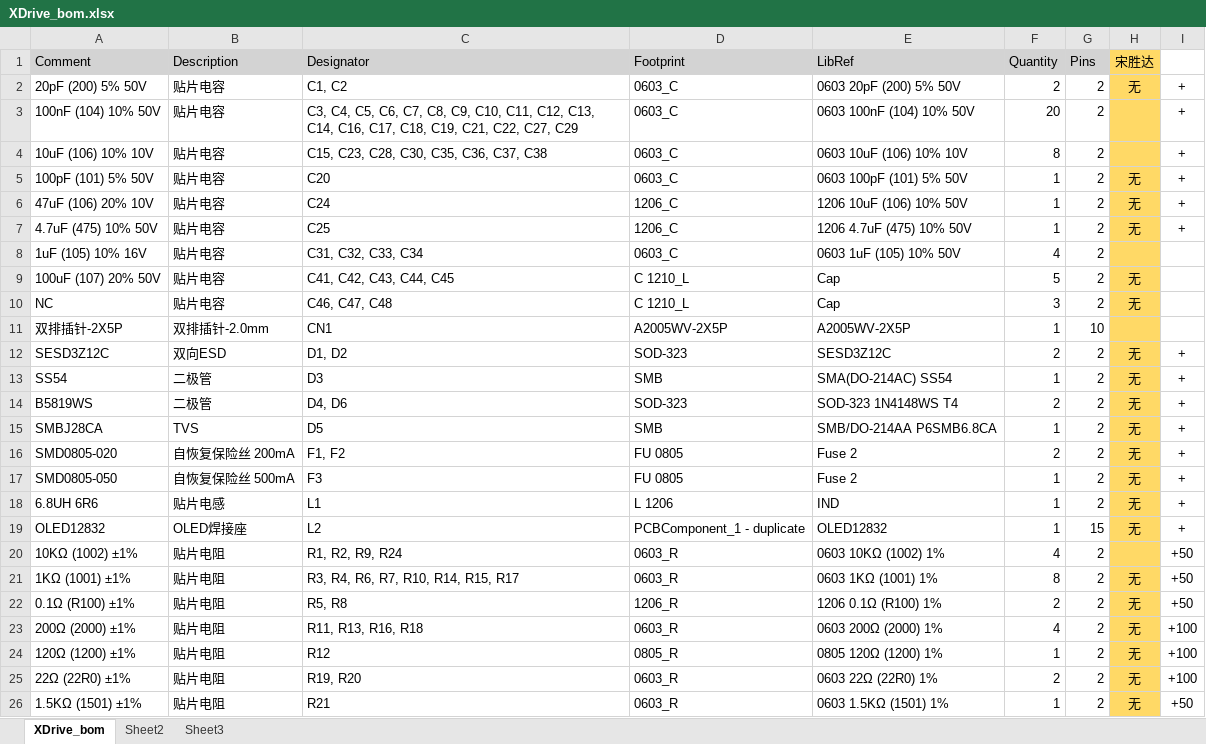
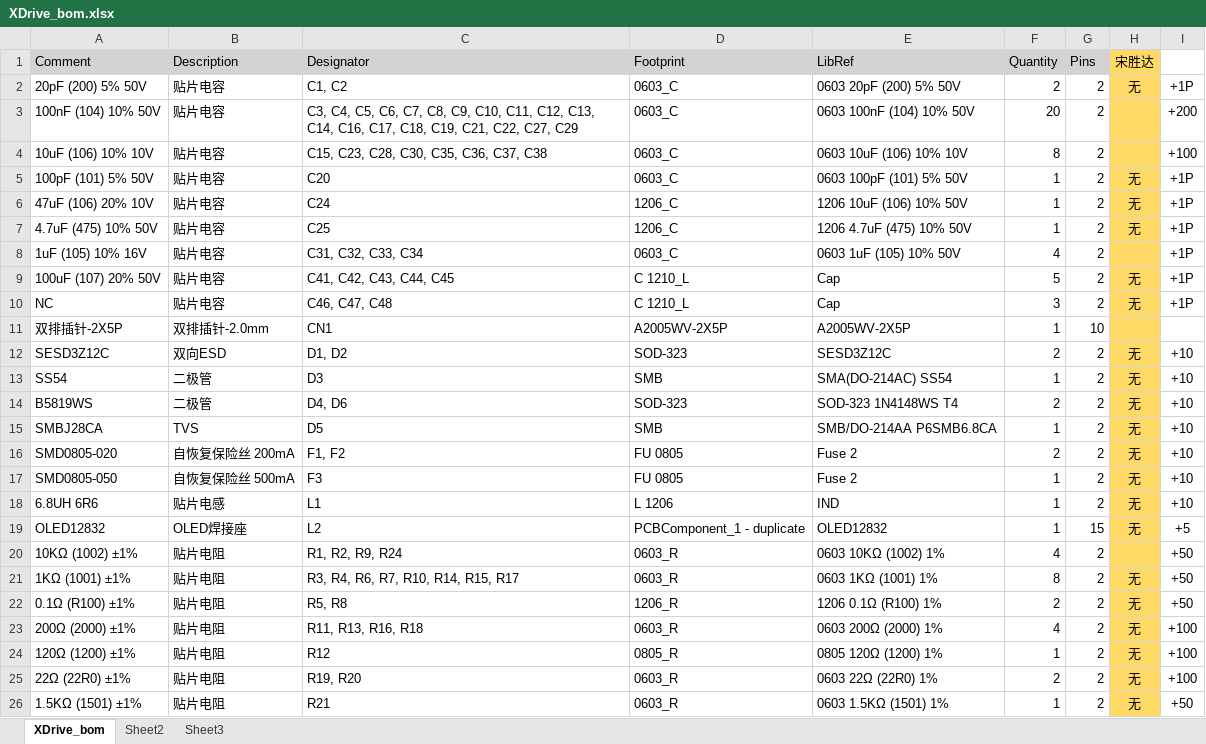
Before and after one commit to AdaBurning/component, an Excel workbook: XDrive_bom.xlsx, sheet XDrive_bom, drawn as a sheet; only a part is shown; values as stored, in another font and other column widths than the file's, no borders; the diff covers the shown part only; the diff names each change by its address in the sheet, - before the commit and + after, or states it on an @@ line.

```diff
--- a/XDrive_bom.xlsx (sheet XDrive_bom)
+++ b/XDrive_bom.xlsx (sheet XDrive_bom)
-I2: +
+I2: +1P
-I3: +
+I3: +200
-I4: +
+I4: +100
-I5:I7: +
+I5:I7: +1P
-I8:I10: (empty)
+I8:I10: +1P
-I12:I18: +
+I12:I18: +10
-I19: +
+I19: +5
```
Also changed, not shown: 9 edited cells elsewhere in this sheet, component.xlsx, 2 other files.
